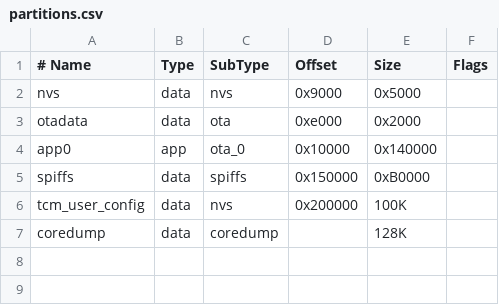
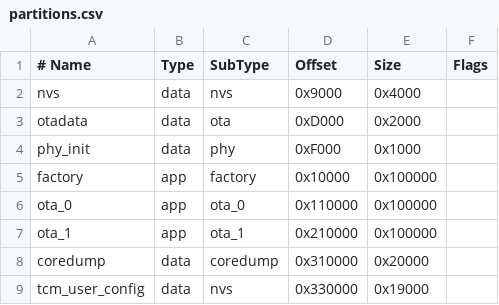
Before and after one commit to rnd-ash/ultimate-nag52-fw, a CSV file: partitions.csv, drawn as a sheet; removed rows and columns are numbered as before the commit, all else as after; the diff names each change by its address in the sheet, - before the commit and + after, or states it on an @@ line.

```diff
--- a/partitions.csv
+++ b/partitions.csv
-E2 (Size): 0x5000
+E2 (Size): 0x4000
-D3 (Offset): 0xe000
+D3 (Offset): 0xD000
+row 4: phy_init | data | phy | 0xF000 | 0x1000
+row 5: factory | app | factory | 0x10000 | 0x100000
-A6 (# Name): app0
+A6 (# Name): ota_0
-D6 (Offset): 0x10000
+D6 (Offset): 0x110000
-E6 (Size): 0x140000
+E6 (Size): 0x100000
-row 5: spiffs | data | spiffs | 0x150000 | 0xB0000
+row 7: ota_1 | app | ota_1 | 0x210000 | 0x100000
+row 8: coredump | data | coredump | 0x310000 | 0x20000
-D9 (Offset): 0x200000
+D9 (Offset): 0x330000
-E9 (Size): 100K
+E9 (Size): 0x19000
-row 7: coredump | data | coredump |  | 128K
```
Also changed, not shown: 10 other files.
